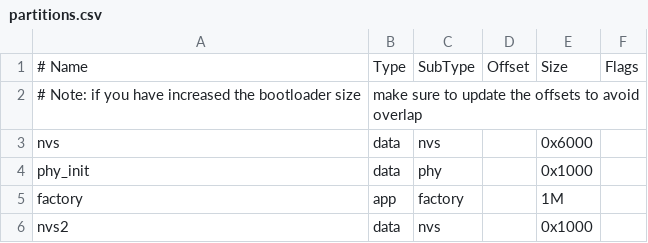
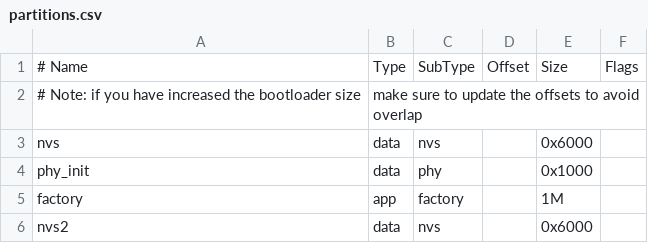
Before and after one commit to Aditya-A-garwal/AgEspNATRouter, a CSV file: partitions.csv, drawn as a sheet.

```diff
--- a/partitions.csv
+++ b/partitions.csv
@@ -5,2 +5,2 @@ phy_init, data, phy,     ,        0x1000,
 factory,  app,  factory, ,        1M,
-nvs2,     data, nvs,     ,        0x1000,
+nvs2,     data, nvs,     ,        0x6000,
```
Also changed, not shown: 4 other files.
